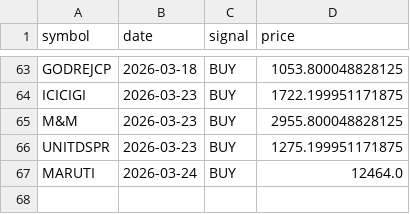
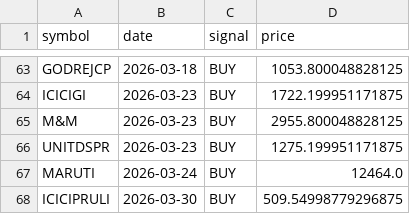
Before and after one commit to VarenyamParashar/sma-strategy-bot, a CSV file: signals_log.csv, drawn as a sheet; only a part is shown, gaps mark what is left out.

```diff
--- a/signals_log.csv
+++ b/signals_log.csv
@@ -67 +67,2 @@ UNITDSPR,2026-03-23,BUY,1275.199951171875
 MARUTI,2026-03-24,BUY,12464.0
+ICICIPRULI,2026-03-30,BUY,509.54998779296875
```
